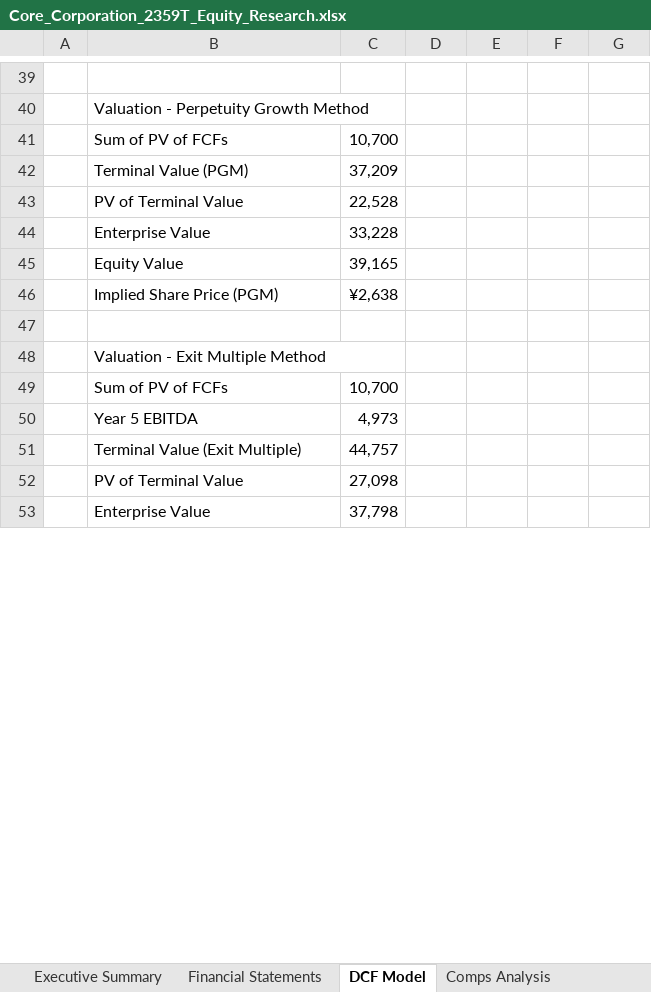
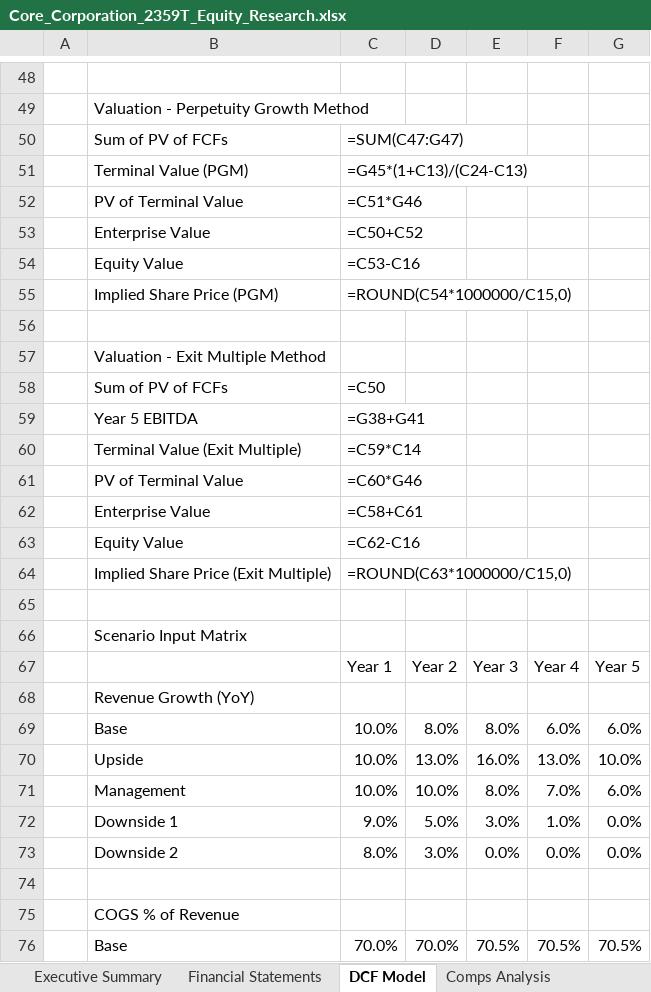
Before and after one commit to Ryosuke0369/ryosuke-japanese-equity-research, an Excel workbook: examples/core-corporation-2359/Core_Corporation_2359T_Equity_Research.xlsx, sheet DCF Model, drawn as a sheet; only a part is shown, gaps mark what is left out; values as stored, in another font and other column widths than the file's, no cell formats; formulas without a stored value are shown as written; removed rows and columns are numbered as before the commit, all else as after; the diff covers the shown part only; the diff names each change by its address in the sheet, - before the commit and + after, or states it on an @@ line.

```diff
--- a/examples/core-corporation-2359/Core_Corporation_2359T_Equity_Research.xlsx (sheet DCF Model)
+++ b/examples/core-corporation-2359/Core_Corporation_2359T_Equity_Research.xlsx (sheet DCF Model)
-B40:C40 merged
-C50: 10,700
+C50: =SUM(C47:G47)
-C51: 37,209
+C51: =G45*(1+C13)/(C24-C13)
-C52: 22,528
+C52: =C51*G46
-C53: 33,228
+C53: =C50+C52
-C54: 39,165
+C54: =C53-C16
-C55: ¥2,638
+C55: =ROUND(C54*1000000/C15,0)
-B48:C48 merged
-C58: 10,700
+C58: =C50
-C59: 4,973
+C59: =G38+G41
-C60: 44,757
+C60: =C59*C14
+row 61:  | PV of Terminal Value | =C60*G46
+row 62:  | Enterprise Value | =C58+C61
+row 63:  | Equity Value | =C62-C16
+row 64:  | Implied Share Price (Exit Multiple) | =ROUND(C63*1000000/C15,0)
-row 65:  | PV of Terminal Value | 27,098
+row 65: (empty)
+row 66:  | Scenario Input Matrix
+row 67:  |  | Year 1 | Year 2 | Year 3 | Year 4 | Year 5
+row 68:  | Revenue Growth (YoY)
+row 69:  | Base | 10.0% | 8.0% | 8.0% | 6.0% | 6.0%
+row 70:  | Upside | 10.0% | 13.0% | 16.0% | 13.0% | 10.0%
+row 71:  | Management | 10.0% | 10.0% | 8.0% | 7.0% | 6.0%
+row 72:  | Downside 1 | 9.0% | 5.0% | 3.0% | 1.0% | 0.0%
+row 73:  | Downside 2 | 8.0% | 3.0% | 0.0% | 0.0% | 0.0%
-row 74:  | Enterprise Value | 37,798
+row 74: (empty)
+row 75:  | COGS % of Revenue
+row 76:  | Base | 70.0% | 70.0% | 70.5% | 70.5% | 70.5%
```
Also changed, not shown: 36 added rows, 11 removed rows, 24 edited cells and merged cells elsewhere in this sheet, sheet Comps Analysis, sheet Sensitivity Analysis, sheet Financial Statements, sheet Executive Summary, cell formats, 4 other files.
